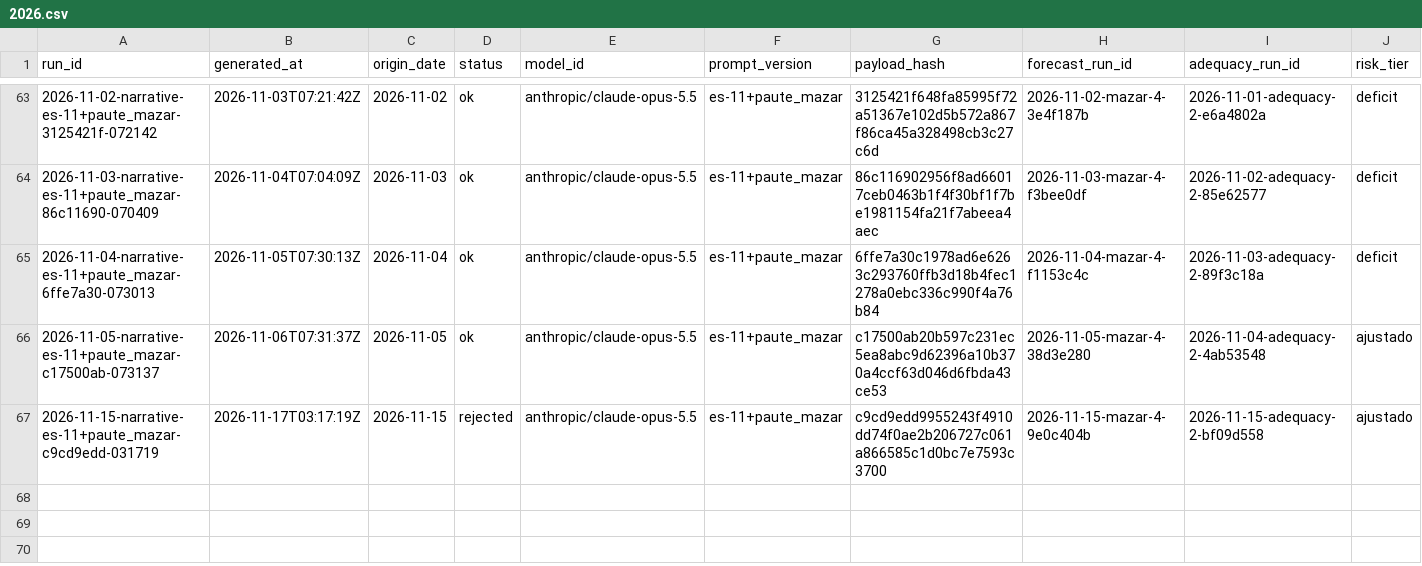
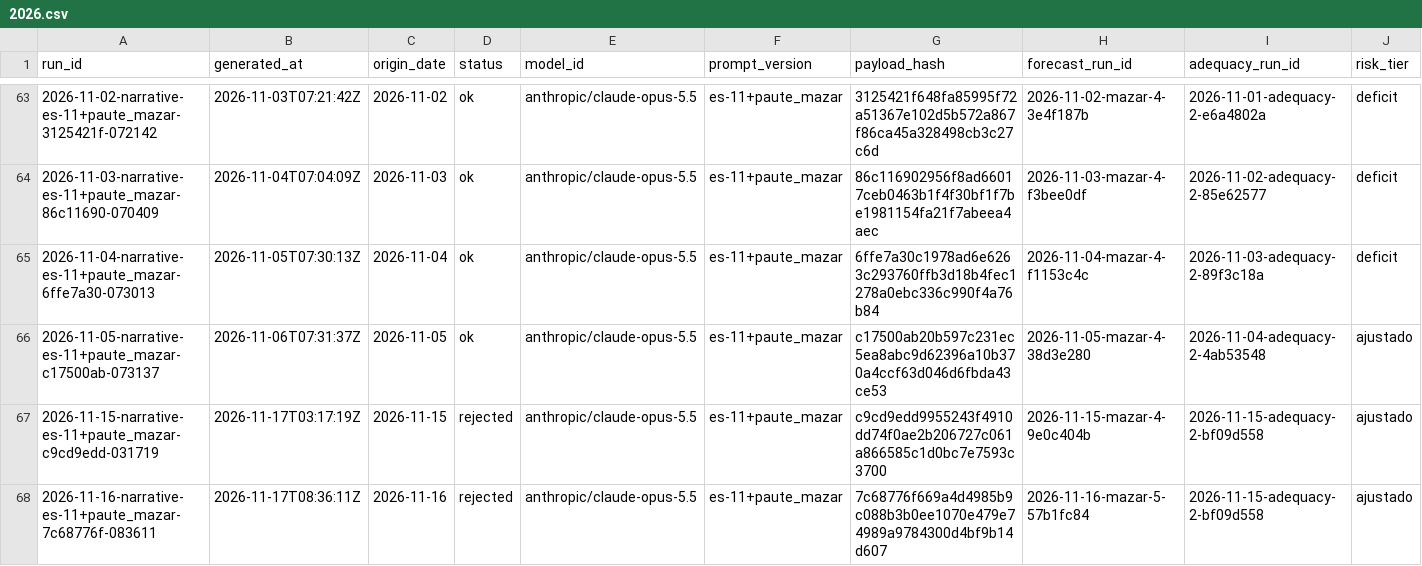
Before and after one commit to rengarcia/hydro-look, a CSV file: data/curated/narrative_snapshots/2026.csv, drawn as a sheet; only a part is shown, gaps mark what is left out; rows hold the shown columns only; the diff names each change by its address in the sheet, - before the commit and + after, or states it on an @@ line.

```diff
--- a/data/curated/narrative_snapshots/2026.csv
+++ b/data/curated/narrative_snapshots/2026.csv
+row 68: 2026-11-16-narrative-es-11+paute_mazar-7c68776f-083611 | 2026-11-17T08:36:11Z | 2026-11-16 | rejected | anthropic/claude-opus-5.5 | es-11+paute_mazar | 7c68776f669a4d4985b9c088b3b0ee1070e479e74989a9784300d4bf9b14d607 | 2026-11-16-mazar-5-57b1fc84 | 2026-11-15-adequacy-2-bf09d558 | ajustado
```
